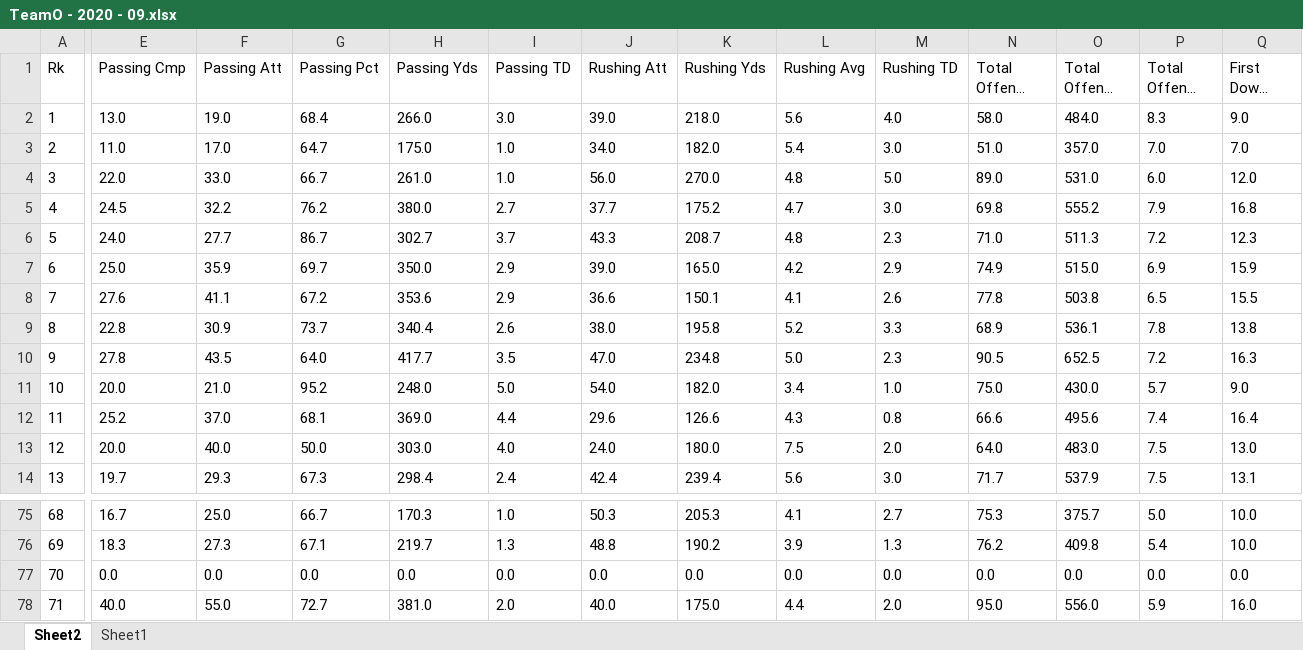
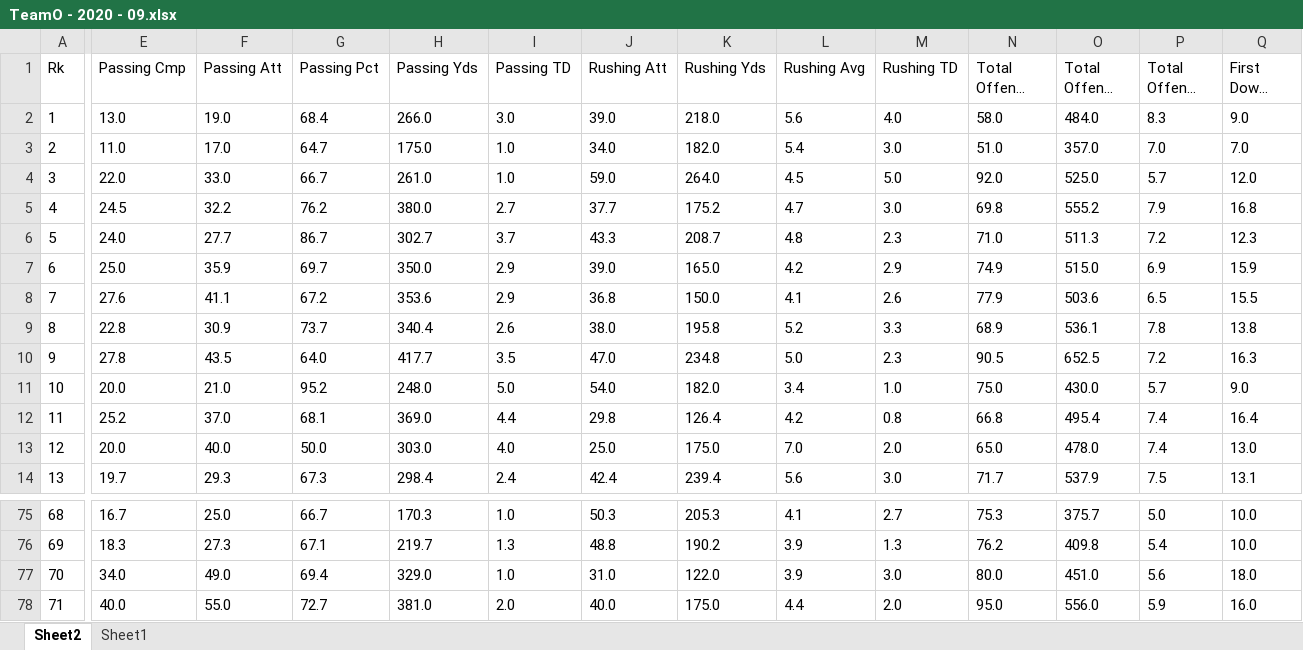
Before and after one commit to taylorleprechaun/CFBPoll, an Excel workbook: rsc/stats/2020/TeamO - 2020 - 09.xlsx, sheet Sheet2, drawn as a sheet; only a part is shown, gaps mark what is left out; long unchanged cells end in …; values as stored, in another font and other column widths than the file's, no borders; table styles not drawn; the diff covers the shown part only; the diff names each change by its address in the sheet, - before the commit and + after, or states it on an @@ line.

```diff
--- a/rsc/stats/2020/TeamO - 2020 - 09.xlsx (sheet Sheet2)
+++ b/rsc/stats/2020/TeamO - 2020 - 09.xlsx (sheet Sheet2)
-J4 (Rushing Att): 56.0
+J4 (Rushing Att): 59.0
-K4 (Rushing Yds): 270.0
+K4 (Rushing Yds): 264.0
-L4 (Rushing Avg): 4.8
+L4 (Rushing Avg): 4.5
-N4 (Total Offense Plays): 89.0
+N4 (Total Offense Plays): 92.0
-O4 (Total Offense Yds): 531.0
+O4 (Total Offense Yds): 525.0
-P4 (Total Offense Avg): 6.0
+P4 (Total Offense Avg): 5.7
-J8 (Rushing Att): 36.6
+J8 (Rushing Att): 36.8
-K8 (Rushing Yds): 150.1
+K8 (Rushing Yds): 150.0
-N8 (Total Offense Plays): 77.8
+N8 (Total Offense Plays): 77.9
-O8 (Total Offense Yds): 503.8
+O8 (Total Offense Yds): 503.6
-J12 (Rushing Att): 29.6
+J12 (Rushing Att): 29.8
-K12 (Rushing Yds): 126.6
+K12 (Rushing Yds): 126.4
-L12 (Rushing Avg): 4.3
+L12 (Rushing Avg): 4.2
-N12 (Total Offense Plays): 66.6
+N12 (Total Offense Plays): 66.8
-O12 (Total Offense Yds): 495.6
+O12 (Total Offense Yds): 495.4
-J13 (Rushing Att): 24.0
+J13 (Rushing Att): 25.0
-K13 (Rushing Yds): 180.0
+K13 (Rushing Yds): 175.0
-L13 (Rushing Avg): 7.5
+L13 (Rushing Avg): 7.0
-N13 (Total Offense Plays): 64.0
+N13 (Total Offense Plays): 65.0
-O13 (Total Offense Yds): 483.0
+O13 (Total Offense Yds): 478.0
-P13 (Total Offense Avg): 7.5
+P13 (Total Offense Avg): 7.4
-E77 (Passing Cmp): 0.0
+E77 (Passing Cmp): 34.0
-F77 (Passing Att): 0.0
+F77 (Passing Att): 49.0
-G77 (Passing Pct): 0.0
+G77 (Passing Pct): 69.4
-H77 (Passing Yds): 0.0
+H77 (Passing Yds): 329.0
-I77 (Passing TD): 0.0
+I77 (Passing TD): 1.0
-J77 (Rushing Att): 0.0
+J77 (Rushing Att): 31.0
-K77 (Rushing Yds): 0.0
+K77 (Rushing Yds): 122.0
-L77 (Rushing Avg): 0.0
+L77 (Rushing Avg): 3.9
-M77 (Rushing TD): 0.0
+M77 (Rushing TD): 3.0
-N77 (Total Offense Plays): 0.0
+N77 (Total Offense Plays): 80.0
-O77 (Total Offense Yds): 0.0
+O77 (Total Offense Yds): 451.0
-P77 (Total Offense Avg): 0.0
+P77 (Total Offense Avg): 5.6
-Q77 (First Downs Pass): 0.0
+Q77 (First Downs Pass): 18.0
```
Also changed, not shown: 86 edited cells elsewhere in this sheet, rsc/stats/2020/TeamD - 2020 - 09.xlsx, 5 other files.
